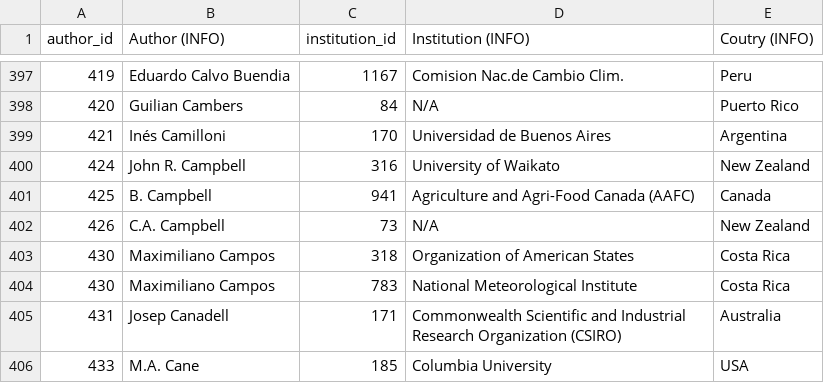
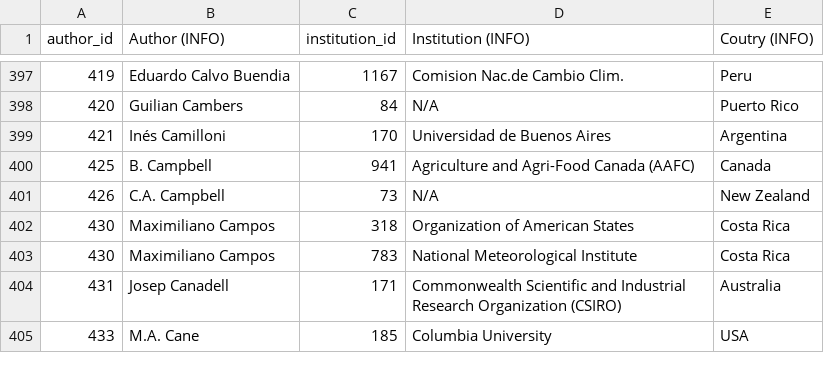
Before and after one commit to eric-brechemier/ipcc-database, a CSV file: data/author_institutions.csv, drawn as a sheet; only a part is shown, gaps mark what is left out; the diff names each change by its address in the sheet, - before the commit and + after, or states it on an @@ line.

Commit message:
Rename author 'John R. Campbell' to 'J. Campbell'
This author has a single participation in AR1 WGIII Ch5,
listed as 'J. Campbell'. It may or may not be Professor
John Campbell.

```diff
--- a/data/author_institutions.csv
+++ b/data/author_institutions.csv
-row 400: 424 | John R. Campbell | 316 | University of Waikato | New Zealand
```
Also changed, not shown: data/author_aliases.csv, data/authors.csv, 2 other files.
